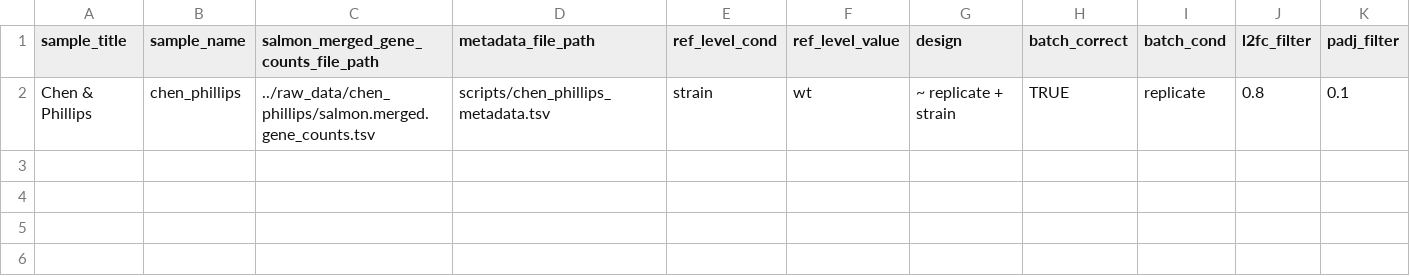
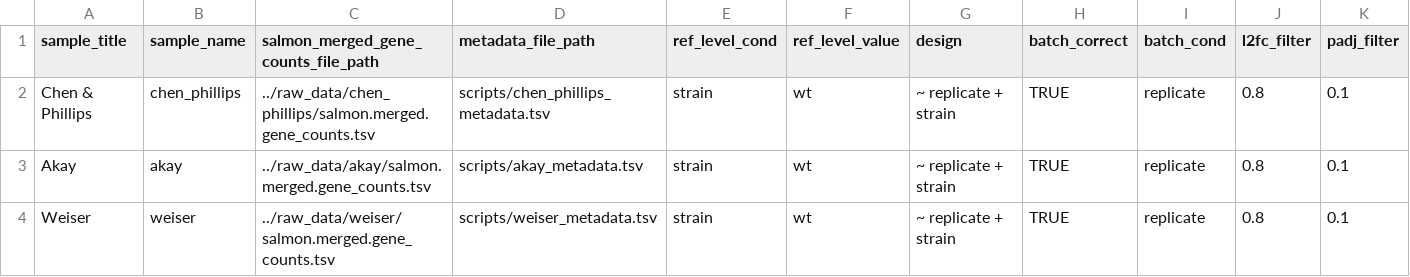
Before and after one commit to MasonMatich/bulk_RNA_seq_workflow, a CSV file: scripts/sampleInfo.csv, drawn as a sheet.

```diff
--- a/scripts/sampleInfo.csv
+++ b/scripts/sampleInfo.csv
@@ -2 +2,3 @@ sample_title, sample_name, salmon_merged_gene_counts_file_path, metadata_file_pa
 Chen & Phillips, chen_phillips, ../raw_data/chen_phillips/salmon.merged.gene_counts.tsv, scripts/chen_phillips_metadata.tsv, strain, wt, ~ replicate + strain, TRUE, replicate, 0.8, 0.1
+Akay, akay, ../raw_data/akay/salmon.merged.gene_counts.tsv, scripts/akay_metadata.tsv, strain, wt, ~ replicate + strain, TRUE, replicate, 0.8, 0.1
+Weiser, weiser, ../raw_data/weiser/salmon.merged.gene_counts.tsv, scripts/weiser_metadata.tsv, strain, wt, ~ replicate + strain, TRUE, replicate, 0.8, 0.1
```
Also changed, not shown: 6 other files.
